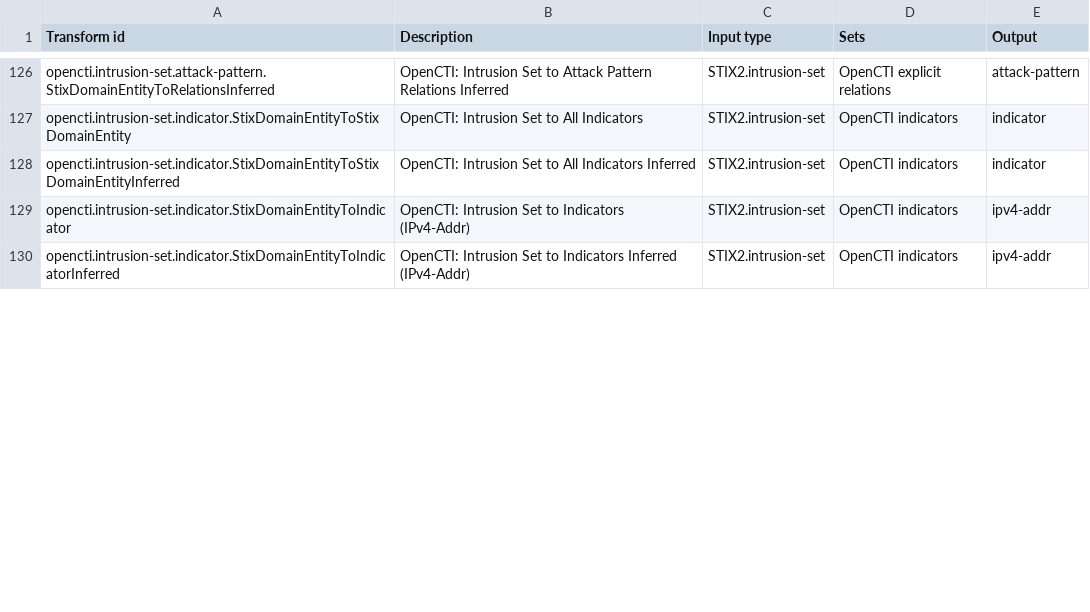
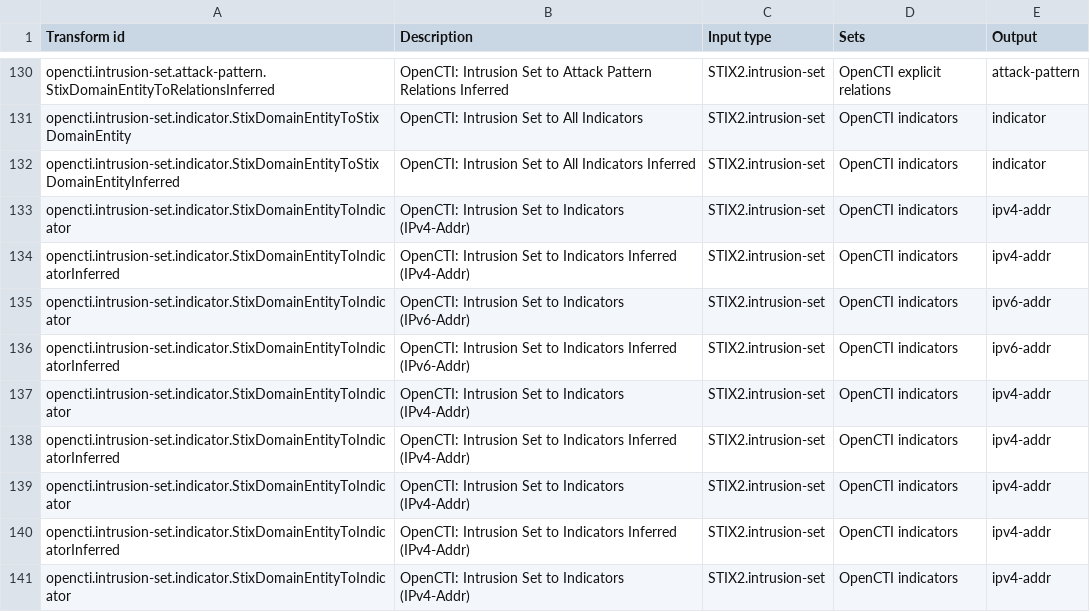
Before and after one commit to maltegotransforms/opencti-maltego, a CSV file: transforms.csv, drawn as a sheet; only a part is shown, gaps mark what is left out; the diff covers the shown part only.

Commit message:
Implement observables/indicators first transforms

```diff
--- a/transforms.csv
+++ b/transforms.csv
@@ -130 +134,8 @@ opencti.intrusion-set.indicator.StixDomainEntityToIndicator,OpenCTI: Intrusion S
 opencti.intrusion-set.indicator.StixDomainEntityToIndicatorInferred,OpenCTI: Intrusion Set to Indicators Inferred (IPv4-Addr),STIX2.intrusion-set,OpenCTI indicators,ipv4-addr
+opencti.intrusion-set.indicator.StixDomainEntityToIndicator,OpenCTI: Intrusion Set to Indicators (IPv6-Addr),STIX2.intrusion-set,OpenCTI indicators,ipv6-addr
+opencti.intrusion-set.indicator.StixDomainEntityToIndicatorInferred,OpenCTI: Intrusion Set to Indicators Inferred (IPv6-Addr),STIX2.intrusion-set,OpenCTI indicators,ipv6-addr
+opencti.intrusion-set.indicator.StixDomainEntityToIndicator,OpenCTI: Intrusion Set to Indicators (IPv4-Addr),STIX2.intrusion-set,OpenCTI indicators,ipv4-addr
+opencti.intrusion-set.indicator.StixDomainEntityToIndicatorInferred,OpenCTI: Intrusion Set to Indicators Inferred (IPv4-Addr),STIX2.intrusion-set,OpenCTI indicators,ipv4-addr
+opencti.intrusion-set.indicator.StixDomainEntityToIndicator,OpenCTI: Intrusion Set to Indicators (IPv4-Addr),STIX2.intrusion-set,OpenCTI indicators,ipv4-addr
+opencti.intrusion-set.indicator.StixDomainEntityToIndicatorInferred,OpenCTI: Intrusion Set to Indicators Inferred (IPv4-Addr),STIX2.intrusion-set,OpenCTI indicators,ipv4-addr
+opencti.intrusion-set.indicator.StixDomainEntityToIndicator,OpenCTI: Intrusion Set to Indicators (IPv4-Addr),STIX2.intrusion-set,OpenCTI indicators,ipv4-addr
```
Also changed, not shown: 9 added rows, 1 removed row and 40 edited cells elsewhere in this file, 3 other files.
